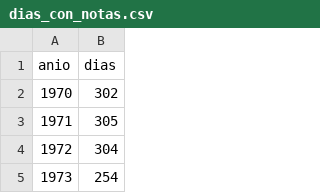
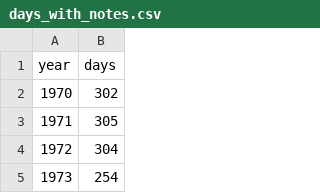
Before and after one commit to INGEOTEC/LegalIA, a CSV file: website/data/days_with_notes.csv (was website/datos/dias_con_notas.csv), drawn as a sheet; only a part is shown; removed rows and columns are numbered as before the commit, all else as after; the diff names each change by its address in the sheet, - before the commit and + after, or states it on an @@ line.

```diff
--- a/website/datos/dias_con_notas.csv
+++ b/website/data/days_with_notes.csv
-row 1: anio | dias
+row 1: year | days
```
Also changed, not shown: website/data/first_words.csv, website/data/headings.csv, 22 other files.
